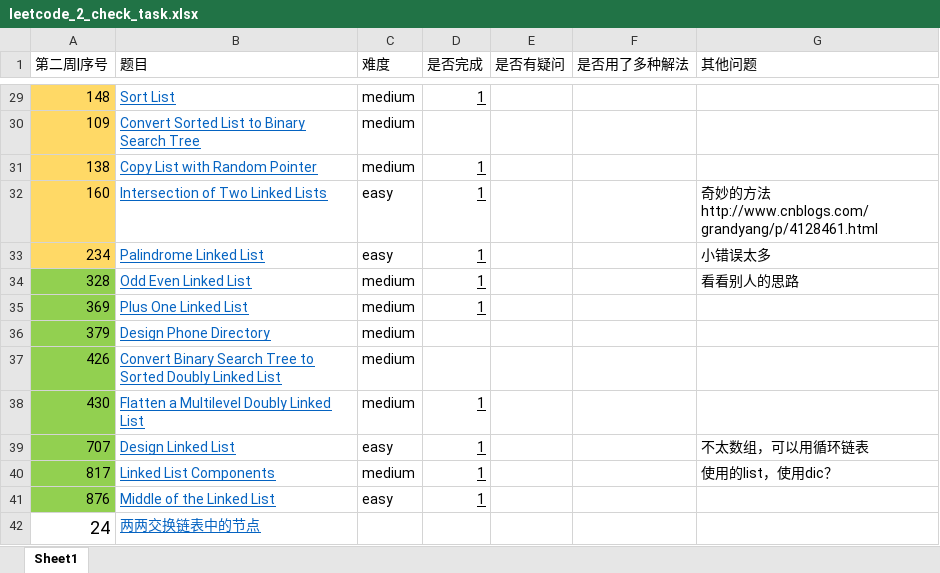
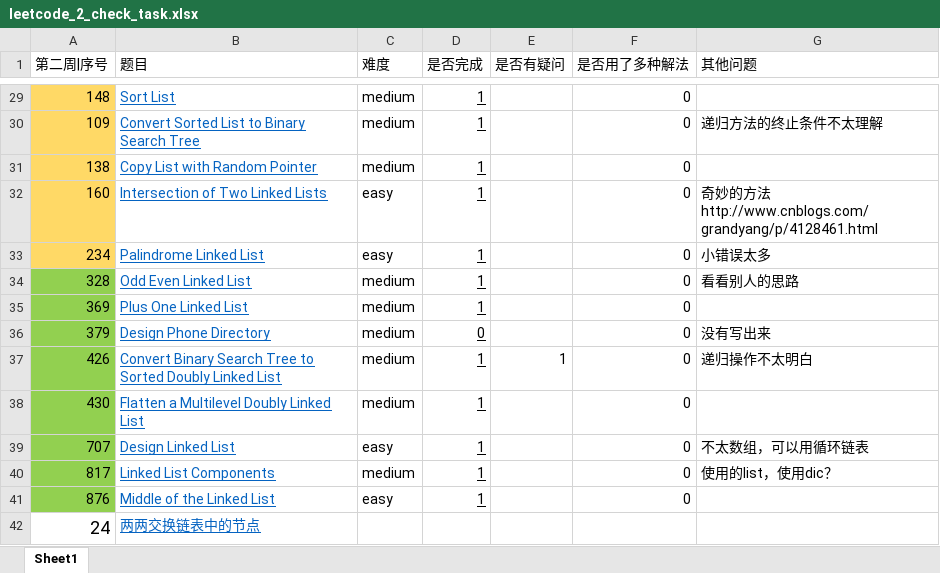
Before and after one commit to AMaoYouDianFang/LeetCodeProblems, an Excel workbook: leetcode_2_check_task.xlsx, sheet Sheet1, drawn as a sheet; only a part is shown, gaps mark what is left out; values as stored, in another font and other column widths than the file's, no borders; the diff covers the shown part only; the diff names each change by its address in the sheet, - before the commit and + after, or states it on an @@ line.

```diff
--- a/leetcode_2_check_task.xlsx (sheet Sheet1)
+++ b/leetcode_2_check_task.xlsx (sheet Sheet1)
-F29:F41 (是否用了多种解法): (empty)
+F29:F41 (是否用了多种解法): 0
-D30 (是否完成): (empty)
+D30 (是否完成): 1
-G30 (其他问题): (empty)
+G30 (其他问题): 递归方法的终止条件不太理解
-D36 (是否完成): (empty)
+D36 (是否完成): 0
-G36 (其他问题): (empty)
+G36 (其他问题): 没有写出来
-D37 (是否完成): (empty)
+D37 (是否完成): 1
-E37 (是否有疑问): (empty)
+E37 (是否有疑问): 1
-G37 (其他问题): (empty)
+G37 (其他问题): 递归操作不太明白
```
Also changed, not shown: 25 edited cells elsewhere in this sheet, leetcode_1_check_huxiaoman.xlsx, 5 other files.
